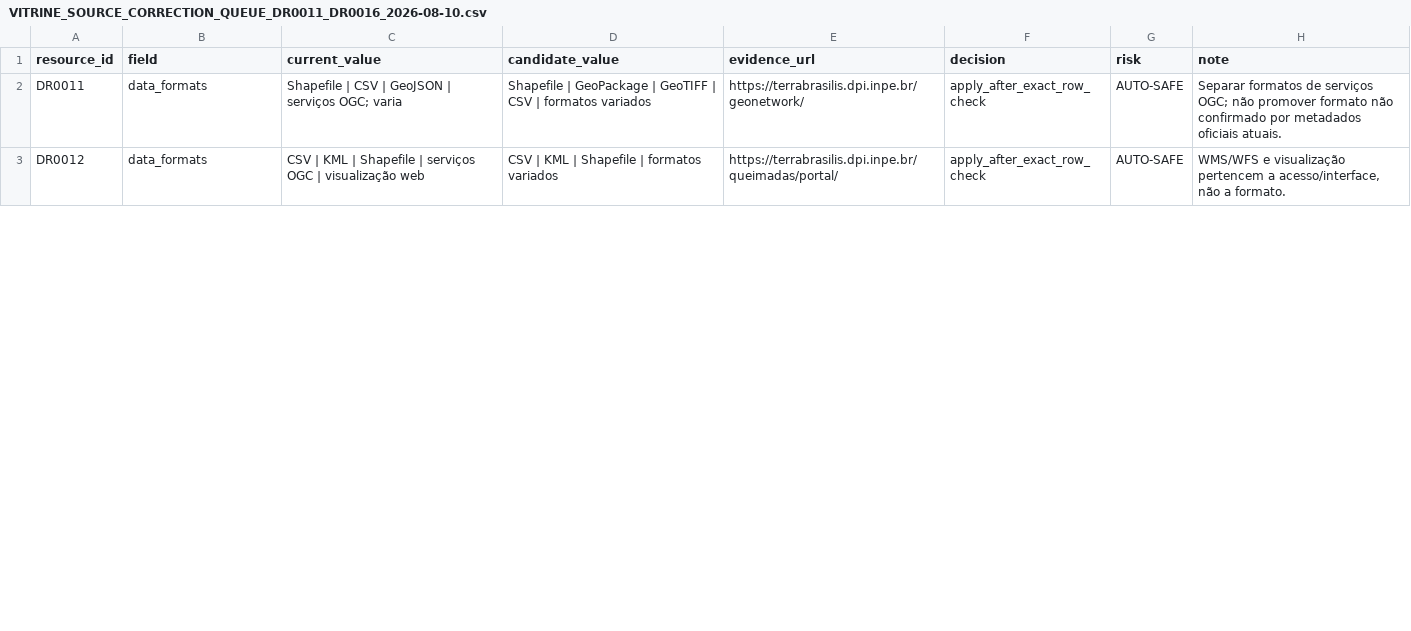
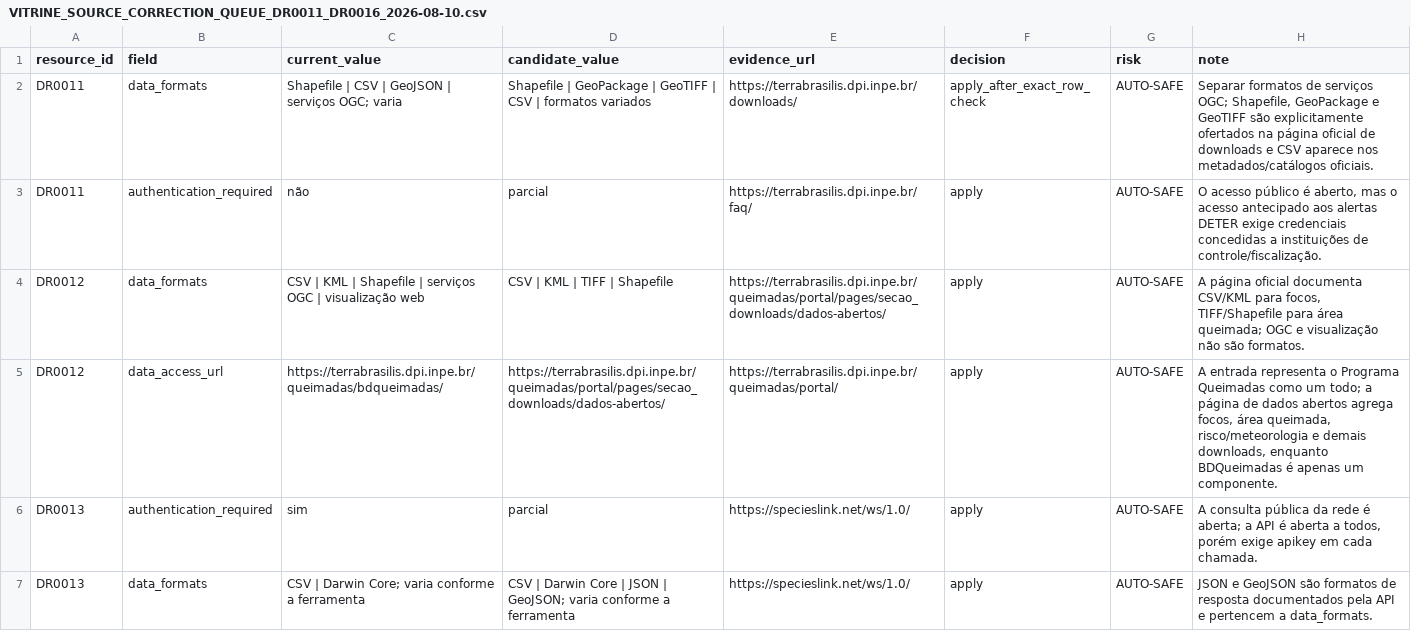
Before and after one commit to Ian-loc/vitrineciencia, a CSV file: docs/audits/VITRINE_SOURCE_CORRECTION_QUEUE_DR0011_DR0016_2026-08-10.csv, drawn as a sheet; only a part is shown; the diff covers the shown part only.

Commit message:
Corrigir fila DR0011 a DR0016 após revisão cruzada

```diff
--- a/docs/audits/VITRINE_SOURCE_CORRECTION_QUEUE_DR0011_DR0016_2026-08-10.csv
+++ b/docs/audits/VITRINE_SOURCE_CORRECTION_QUEUE_DR0011_DR0016_2026-08-10.csv
@@ -1,3 +1,7 @@
 resource_id,field,current_value,candidate_value,evidence_url,decision,risk,note
-DR0011,data_formats,"Shapefile | CSV | GeoJSON | serviços OGC; varia","Shapefile | GeoPackage | GeoTIFF | CSV | formatos variados",https://terrabrasilis.dpi.inpe.br/geonetwork/,apply_after_exact_row_check,AUTO-SAFE,"Separar formatos de serviços OGC; não promover formato não confirmado por metadados oficiais atuais."
-DR0012,data_formats,"CSV | KML | Shapefile | serviços OGC | visualização web","CSV | KML | Shapefile | formatos variados",https://terrabrasilis.dpi.inpe.br/queimadas/portal/,apply_after_exact_row_check,AUTO-SAFE,"WMS/WFS e visualização pertencem a acesso/interface, não a formato."
+DR0011,data_formats,"Shapefile | CSV | GeoJSON | serviços OGC; varia","Shapefile | GeoPackage | GeoTIFF | CSV | formatos variados",https://terrabrasilis.dpi.inpe.br/downloads/,apply_after_exact_row_check,AUTO-SAFE,"Separar formatos de serviços OGC; Shapefile, GeoPackage e GeoTIFF são explicitamente ofertados na página oficial de downloads e CSV aparece nos metadados/catálogos oficiais."
+DR0011,authentication_required,"não","parcial",https://terrabrasilis.dpi.inpe.br/faq/,apply,AUTO-SAFE,"O acesso público é aberto, mas o acesso antecipado aos alertas DETER exige credenciais concedidas a instituições de controle/fiscalização."
+DR0012,data_formats,"CSV | KML | Shapefile | serviços OGC | visualização web","CSV | KML | TIFF | Shapefile",https://terrabrasilis.dpi.inpe.br/queimadas/portal/pages/secao_downloads/dados-abertos/,apply,AUTO-SAFE,"A página oficial documenta CSV/KML para focos, TIFF/Shapefile para área queimada; OGC e visualização não são formatos."
+DR0012,data_access_url,"https://terrabrasilis.dpi.inpe.br/queimadas/bdqueimadas/","https://terrabrasilis.dpi.inpe.br/queimadas/portal/pages/secao_downloads/dados-abertos/",https://terrabrasilis.dpi.inpe.br/queimadas/portal/,apply,AUTO-SAFE,"A entrada representa o Programa Queimadas como um todo; a página de dados abertos agrega focos, área queimada, risco/meteorologia e demais downloads, enquanto BDQueimadas é apenas um componente."
+DR0013,authentication_required,"sim","parcial",https://specieslink.net/ws/1.0/,apply,AUTO-SAFE,"A consulta pública da rede é aberta; a API é aberta a todos, porém exige apikey em cada chamada."
+DR0013,data_formats,"CSV | Darwin Core; varia conforme a ferramenta","CSV | Darwin Core | JSON | GeoJSON; varia conforme a ferramenta",https://specieslink.net/ws/1.0/,apply,AUTO-SAFE,"JSON e GeoJSON são formatos de resposta documentados pela API e pertencem a data_formats."
```
Also changed, not shown: 11 added rows, 3 removed rows and 5 edited cells elsewhere in this file.
